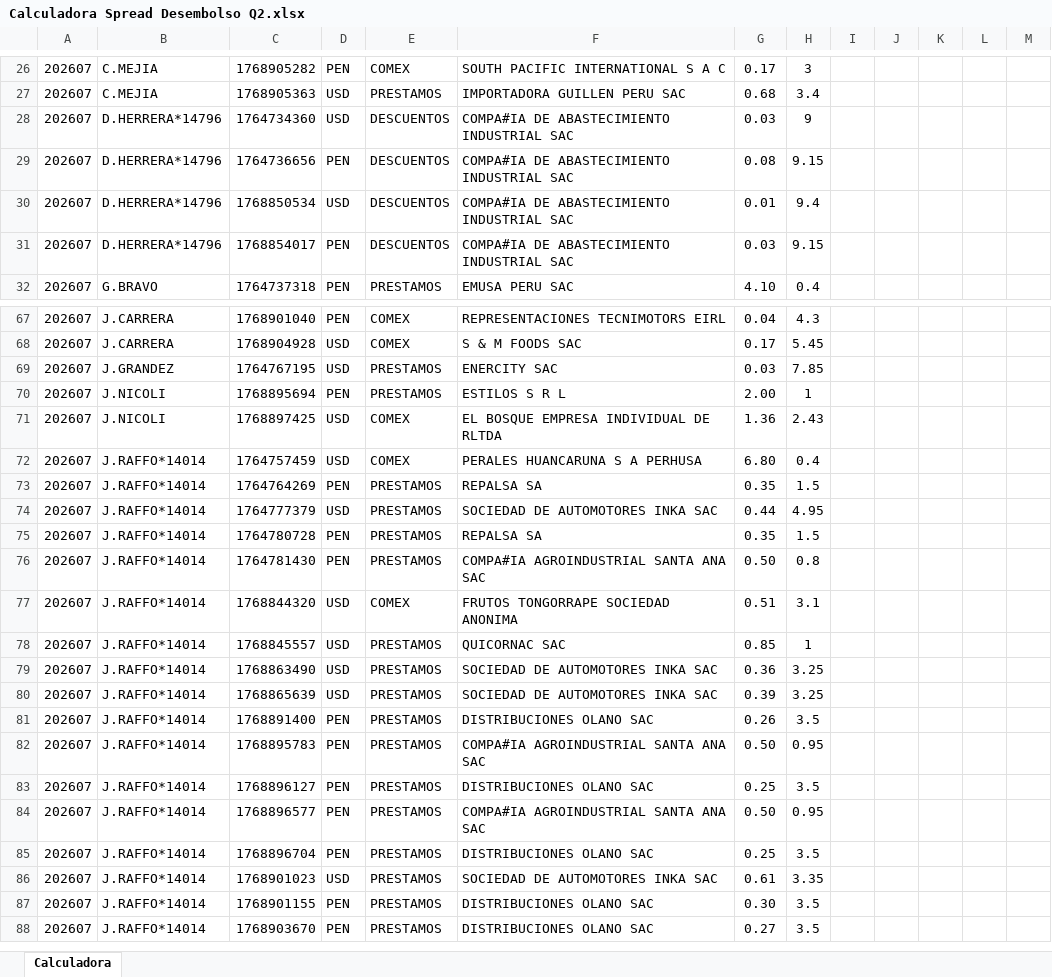
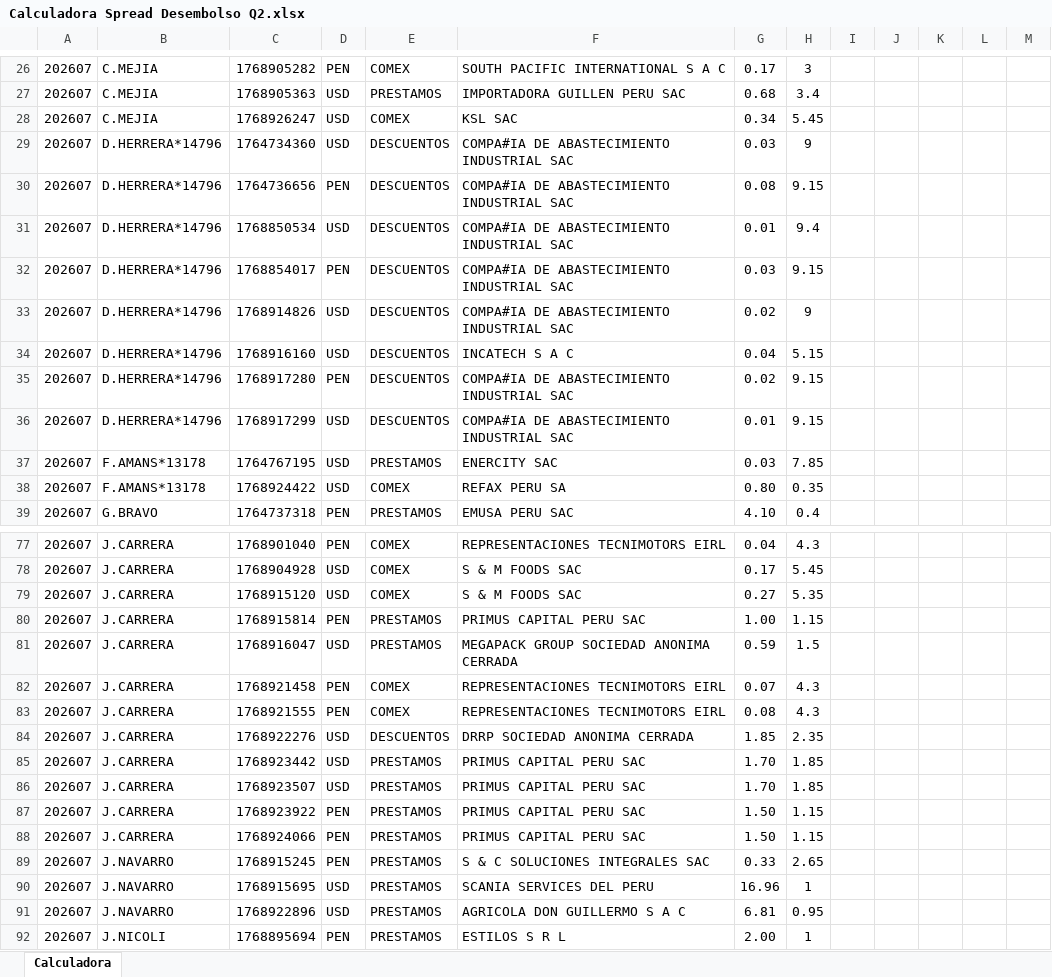
Before and after one commit to luiszelmu98/archivos, an Excel workbook: Calculadora Spread Desembolso Q2.xlsx, sheet Calculadora, drawn as a sheet; only a part is shown, gaps mark what is left out; the shorter side is filled out with more unchanged rows; values as stored, in another font and other column widths than the file's, no borders; charts and pictures and table styles not drawn; removed rows and columns are numbered as before the commit, all else as after; rows hold the shown columns only; the diff covers the shown part only; the diff names each change by its address in the sheet, - before the commit and + after, or states it on an @@ line.

Commit message:
Add files via upload

```diff
--- a/Calculadora Spread Desembolso Q2.xlsx (sheet Calculadora)
+++ b/Calculadora Spread Desembolso Q2.xlsx (sheet Calculadora)
+row 28: 202607 | C.MEJIA | 1768926247 | USD | COMEX | KSL SAC | 0.34 | 5.45
+row 33: 202607 | D.HERRERA*14796 | 1768914826 | USD | DESCUENTOS | COMPA#IA DE ABASTECIMIENTO INDUSTRIAL SAC | 0.02 | 9
+row 34: 202607 | D.HERRERA*14796 | 1768916160 | USD | DESCUENTOS | INCATECH S A C | 0.04 | 5.15
+row 35: 202607 | D.HERRERA*14796 | 1768917280 | PEN | DESCUENTOS | COMPA#IA DE ABASTECIMIENTO INDUSTRIAL SAC | 0.02 | 9.15
+row 36: 202607 | D.HERRERA*14796 | 1768917299 | USD | DESCUENTOS | COMPA#IA DE ABASTECIMIENTO INDUSTRIAL SAC | 0.01 | 9.15
+row 37: 202607 | F.AMANS*13178 | 1764767195 | USD | PRESTAMOS | ENERCITY SAC | 0.03 | 7.85
+row 38: 202607 | F.AMANS*13178 | 1768924422 | USD | COMEX | REFAX PERU SA | 0.80 | 0.35
-row 69: 202607 | J.GRANDEZ | 1764767195 | USD | PRESTAMOS | ENERCITY SAC | 0.03 | 7.85
+row 79: 202607 | J.CARRERA | 1768915120 | USD | COMEX | S & M FOODS SAC | 0.27 | 5.35
+row 80: 202607 | J.CARRERA | 1768915814 | PEN | PRESTAMOS | PRIMUS CAPITAL PERU SAC | 1.00 | 1.15
+row 81: 202607 | J.CARRERA | 1768916047 | USD | PRESTAMOS | MEGAPACK GROUP SOCIEDAD ANONIMA CERRADA | 0.59 | 1.5
+row 82: 202607 | J.CARRERA | 1768921458 | PEN | COMEX | REPRESENTACIONES TECNIMOTORS EIRL | 0.07 | 4.3
+row 83: 202607 | J.CARRERA | 1768921555 | PEN | COMEX | REPRESENTACIONES TECNIMOTORS EIRL | 0.08 | 4.3
+row 84: 202607 | J.CARRERA | 1768922276 | USD | DESCUENTOS | DRRP SOCIEDAD ANONIMA CERRADA | 1.85 | 2.35
+row 85: 202607 | J.CARRERA | 1768923442 | USD | PRESTAMOS | PRIMUS CAPITAL PERU SAC | 1.70 | 1.85
+row 86: 202607 | J.CARRERA | 1768923507 | USD | PRESTAMOS | PRIMUS CAPITAL PERU SAC | 1.70 | 1.85
+row 87: 202607 | J.CARRERA | 1768923922 | PEN | PRESTAMOS | PRIMUS CAPITAL PERU SAC | 1.50 | 1.15
+row 88: 202607 | J.CARRERA | 1768924066 | PEN | PRESTAMOS | PRIMUS CAPITAL PERU SAC | 1.50 | 1.15
+row 89: 202607 | J.NAVARRO | 1768915245 | PEN | PRESTAMOS | S & C SOLUCIONES INTEGRALES SAC | 0.33 | 2.65
+row 90: 202607 | J.NAVARRO | 1768915695 | USD | PRESTAMOS | SCANIA SERVICES DEL PERU | 16.96 | 1
+row 91: 202607 | J.NAVARRO | 1768922896 | USD | PRESTAMOS | AGRICOLA DON GUILLERMO S A C | 6.81 | 0.95
```
Also changed, not shown: 28 added rows, 4 removed rows and 1 edited cell elsewhere in this sheet, hidden cells.
